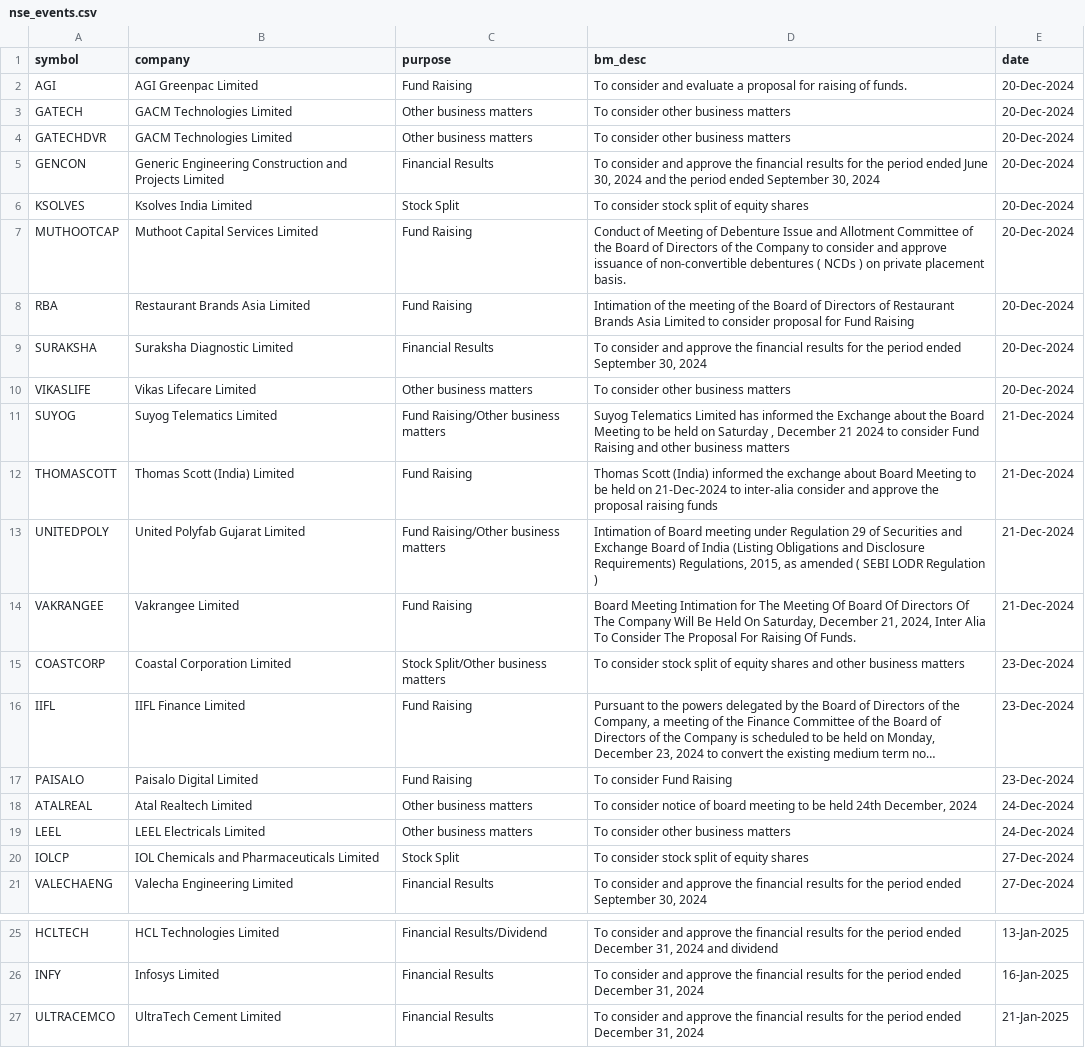
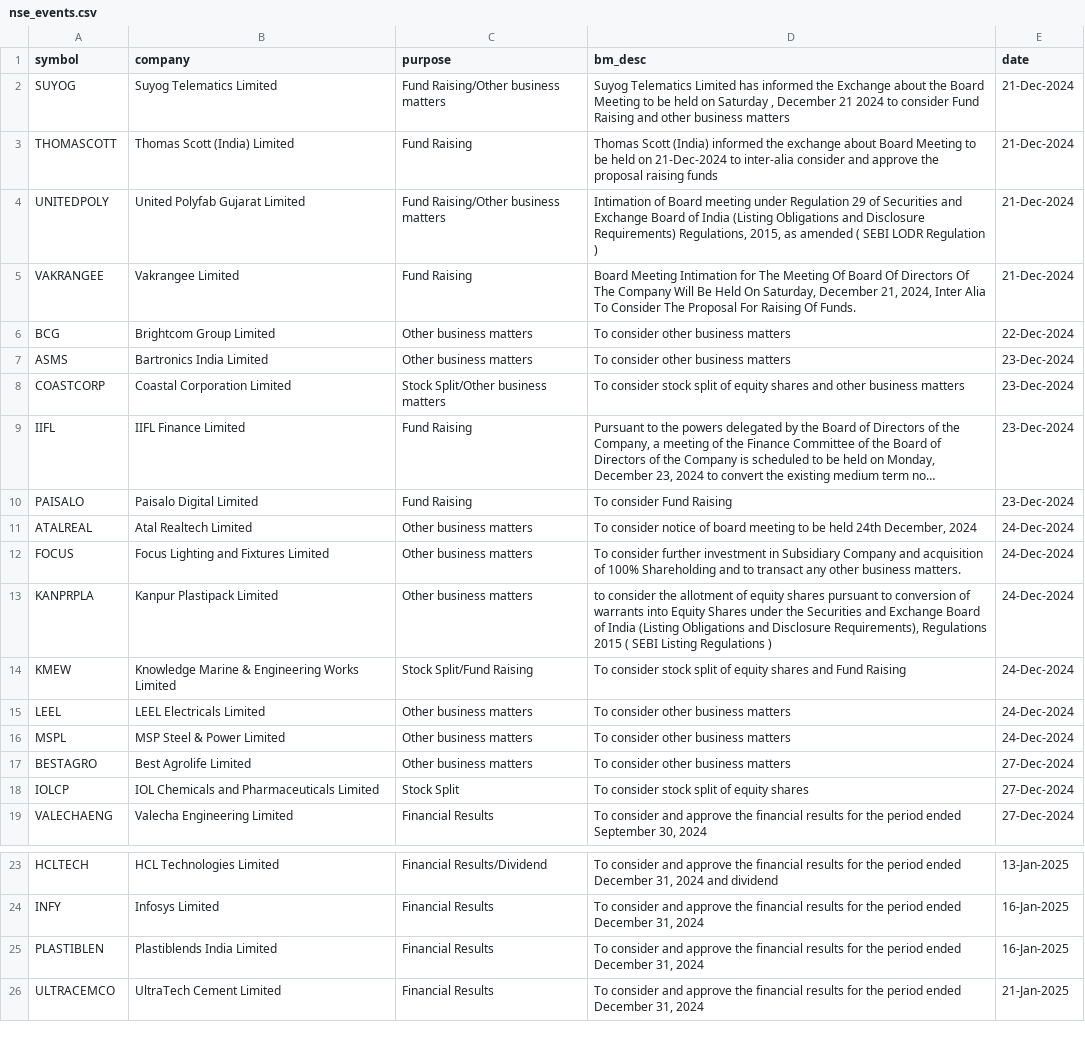
Before and after one commit to tsrajpurohit/event, a CSV file: nse_events.csv, drawn as a sheet; only a part is shown, gaps mark what is left out; long unchanged cells end in …; removed rows and columns are numbered as before the commit, all else as after; the diff names each change by its address in the sheet, - before the commit and + after, or states it on an @@ line.

```diff
--- a/nse_events.csv
+++ b/nse_events.csv
-row 2: AGI | AGI Greenpac Limited | Fund Raising | To consider and evaluate a proposal for raising of funds. | 20-Dec-2024
-row 3: GATECH | GACM Technologies Limited | Other business matters | To consider other business matters | 20-Dec-2024
-row 4: GATECHDVR | GACM Technologies Limited | Other business matters | To consider other business matters | 20-Dec-2024
-row 5: GENCON | Generic Engineering Construction and Projects Limited | Financial Results | To consider and approve the financial results for the period ended June 30, 2024 and the period ended September 30, 2024 | 20-Dec-2024
-row 6: KSOLVES | Ksolves India Limited | Stock Split | To consider stock split of equity shares | 20-Dec-2024
-row 7: MUTHOOTCAP | Muthoot Capital Services Limited | Fund Raising | Conduct of Meeting of Debenture Issue and Allotment Committee of the Board of Directors of the Company to consider and approve issuance of non-convertible debentures ( NCDs ) on private placement basis. | 20-Dec-2024
-row 8: RBA | Restaurant Brands Asia Limited | Fund Raising | Intimation of the meeting of the Board of Directors of Restaurant Brands Asia Limited to consider proposal for Fund Raising | 20-Dec-2024
-row 9: SURAKSHA | Suraksha Diagnostic Limited | Financial Results | To consider and approve the financial results for the period ended September 30, 2024 | 20-Dec-2024
-row 10: VIKASLIFE | Vikas Lifecare Limited | Other business matters | To consider other business matters | 20-Dec-2024
+row 6: BCG | Brightcom Group Limited | Other business matters | To consider other business matters | 22-Dec-2024
+row 7: ASMS | Bartronics India Limited | Other business matters | To consider other business matters | 23-Dec-2024
+row 12: FOCUS | Focus Lighting and Fixtures Limited | Other business matters | To consider further investment in Subsidiary Company and acquisition of 100% Shareholding and to transact any other business matters. | 24-Dec-2024
+row 13: KANPRPLA | Kanpur Plastipack Limited | Other business matters | to consider the allotment of equity shares pursuant to conversion of warrants into Equity Shares under the Securities and Exchange Board of India (Listing Obligations and Disclosure Requirements), Regulations 2015 ( SEBI Listing Regulations ) | 24-Dec-2024
+row 14: KMEW | Knowledge Marine & Engineering Works Limited | Stock Split/Fund Raising | To consider stock split of equity shares and Fund Raising | 24-Dec-2024
+row 16: MSPL | MSP Steel & Power Limited | Other business matters | To consider other business matters | 24-Dec-2024
+row 17: BESTAGRO | Best Agrolife Limited | Other business matters | To consider other business matters | 27-Dec-2024
+row 25: PLASTIBLEN | Plastiblends India Limited | Financial Results | To consider and approve the financial results for the period ended December 31, 2024 | 16-Jan-2025
```
Also changed, not shown: block_deals.csv, bulk_deals.csv.
